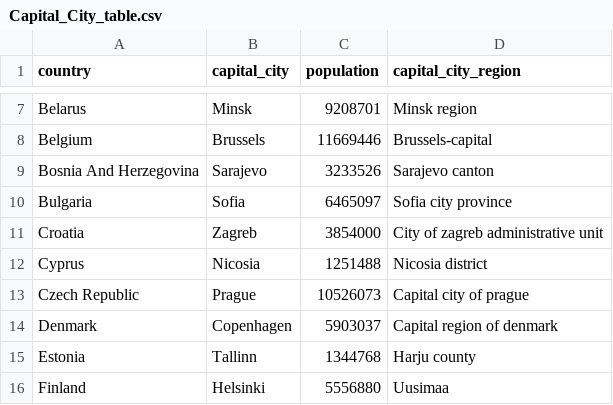
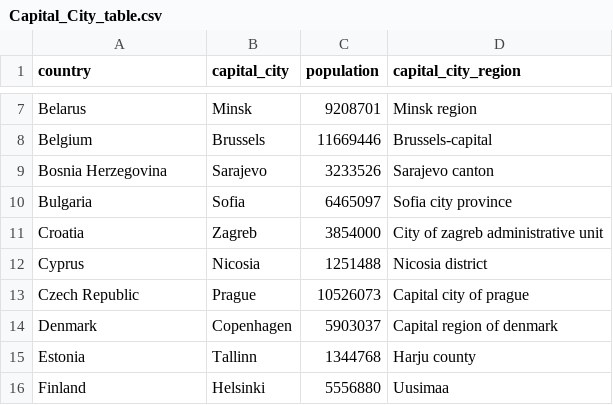
Before and after one commit to marymeier/travelSearch, a CSV file: Capital_City_table.csv, drawn as a sheet; only a part is shown, gaps mark what is left out.

Commit message:
fix getting specific info about a 2 word country

```diff
--- a/Capital_City_table.csv
+++ b/Capital_City_table.csv
@@ -8,3 +8,3 @@ Belarus,Minsk,9208701,Minsk region
 Belgium,Brussels,11669446,Brussels-capital
-Bosnia And Herzegovina,Sarajevo,3233526,Sarajevo canton
+Bosnia Herzegovina,Sarajevo,3233526,Sarajevo canton
 Bulgaria,Sofia,6465097,Sofia city province
```
Also changed, not shown: Country_table.csv, Economy_table.csv, 4 other files.
